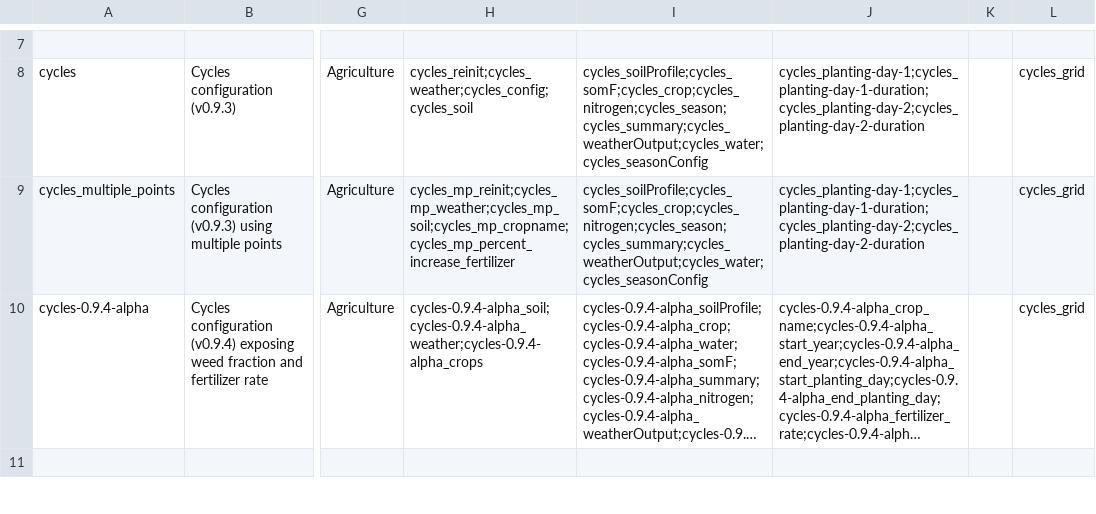
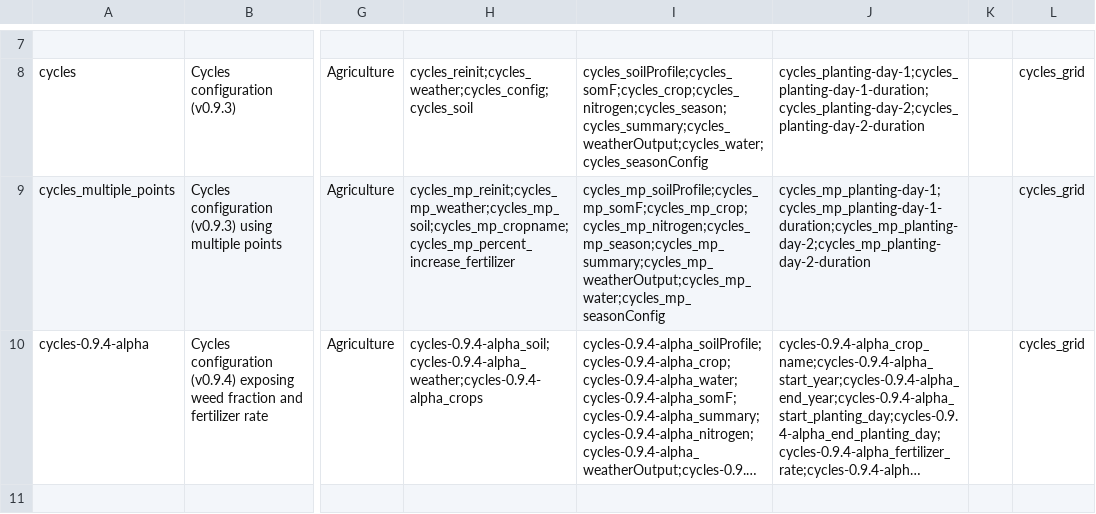
Before and after one commit to mintproject/ModelCatalog, a CSV file: Data/ModelConfiguration.csv, drawn as a sheet; only a part is shown, gaps mark what is left out; long unchanged cells end in …; the diff names each change by its address in the sheet, - before the commit and + after, or states it on an @@ line.

```diff
--- a/Data/ModelConfiguration.csv
+++ b/Data/ModelConfiguration.csv
-I9: cycles_soilProfile;cycles_somF;cycles_crop;cycles_nitrogen;cycles_season;cycles_summary;cycles_weatherOutput;cycles_water;cycles_seasonConfig
+I9: cycles_mp_soilProfile;cycles_mp_somF;cycles_mp_crop;cycles_mp_nitrogen;cycles_mp_season;cycles_mp_summary;cycles_mp_weatherOutput;cycles_mp_water;cycles_mp_seasonConfig
-J9: cycles_planting-day-1;cycles_planting-day-1-duration;cycles_planting-day-2;cycles_planting-day-2-duration
+J9: cycles_mp_planting-day-1;cycles_mp_planting-day-1-duration;cycles_mp_planting-day-2;cycles_mp_planting-day-2-duration
```
Also changed, not shown: Data/ModelConfigurationSetup.csv, Data/Parameter.csv, 2 other files.
